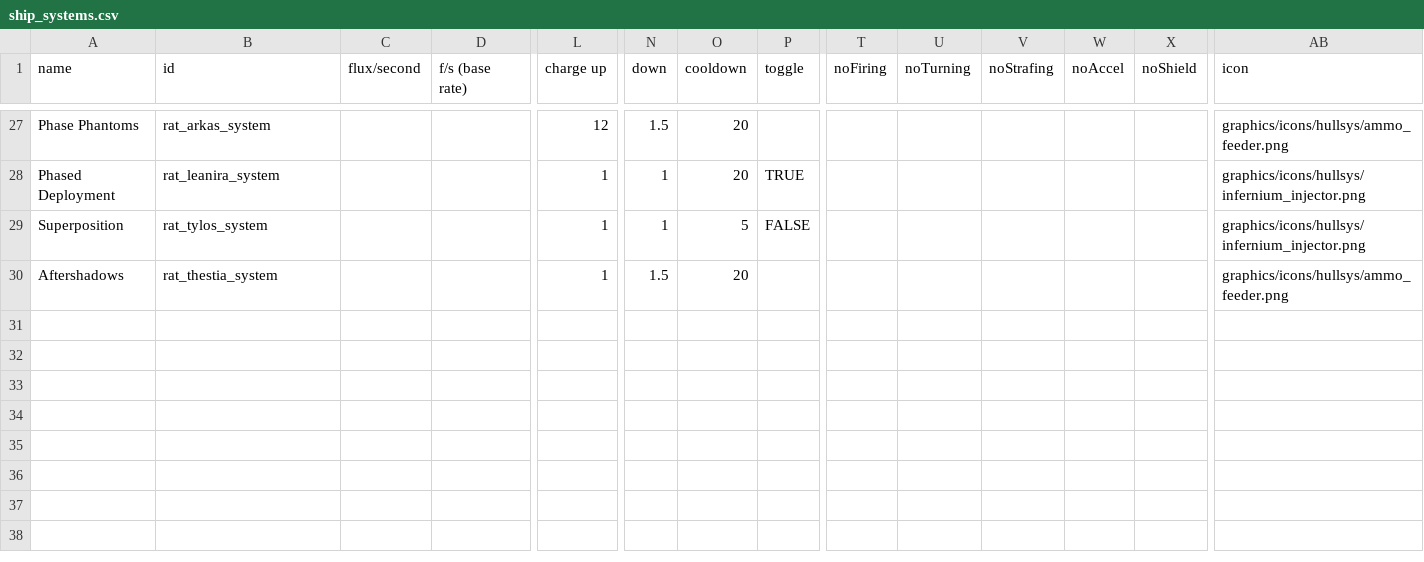
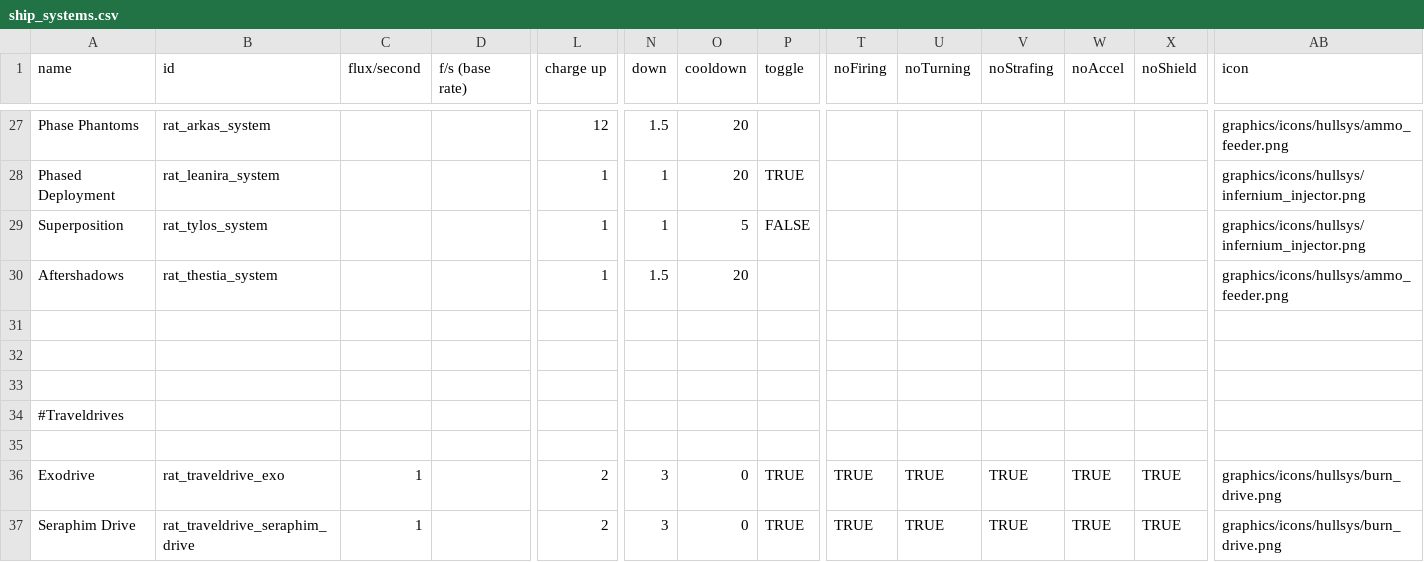
Before and after one commit to Lukas22041/Random-Assortment-of-Things, a CSV file: data/shipsystems/ship_systems.csv, drawn as a sheet; only a part is shown, gaps mark what is left out; rows hold the shown columns only; the diff names each change by its address in the sheet, - before the commit and + after, or states it on an @@ line.

Commit message:
some travel drives

```diff
--- a/data/shipsystems/ship_systems.csv
+++ b/data/shipsystems/ship_systems.csv
+row 31: (empty)
+row 32: (empty)
+row 33: (empty)
+row 34: #Traveldrives
+row 35: (empty)
+row 36: Exodrive | rat_traveldrive_exo | 1 |  | 2 | 3 | 0 | TRUE | TRUE | TRUE | TRUE | TRUE | TRUE | graphics/icons/hullsys/burn_drive.png
+row 37: Seraphim Drive | rat_traveldrive_seraphim_drive | 1 |  | 2 | 3 | 0 | TRUE | TRUE | TRUE | TRUE | TRUE | TRUE | graphics/icons/hullsys/burn_drive.png
```
Also changed, not shown: data/hulls/ship_data.csv, 9 other files.
